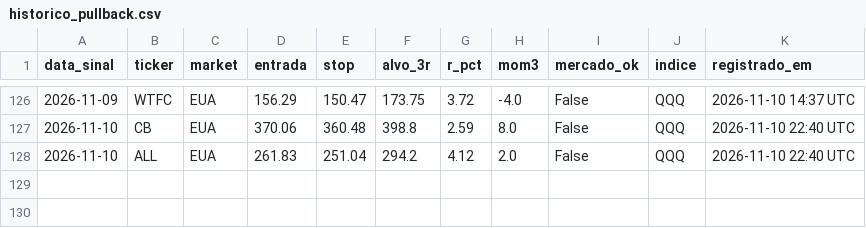
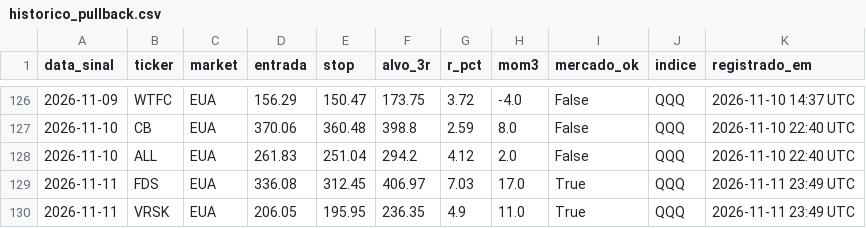
Before and after one commit to cassiocarvalho750-create/TradeDesk, a CSV file: historico_pullback.csv, drawn as a sheet; only a part is shown, gaps mark what is left out; the diff names each change by its address in the sheet, - before the commit and + after, or states it on an @@ line.

```diff
--- a/historico_pullback.csv
+++ b/historico_pullback.csv
+row 129: 2026-11-11 | FDS | EUA | 336.08 | 312.45 | 406.97 | 7.03 | 17.0 | True | QQQ | 2026-11-11 23:49 UTC
+row 130: 2026-11-11 | VRSK | EUA | 206.05 | 195.95 | 236.35 | 4.9 | 11.0 | True | QQQ | 2026-11-11 23:49 UTC
```
Also changed, not shown: historico_confluencia.csv, historico_sinais_didi.csv, 17 other files.
